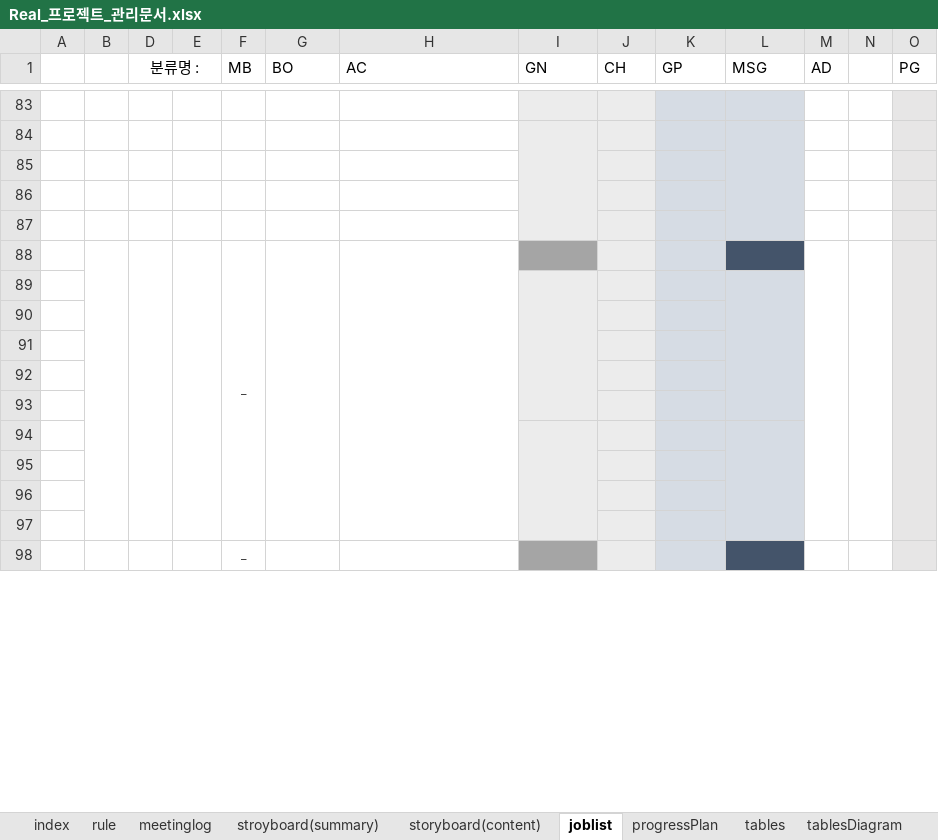
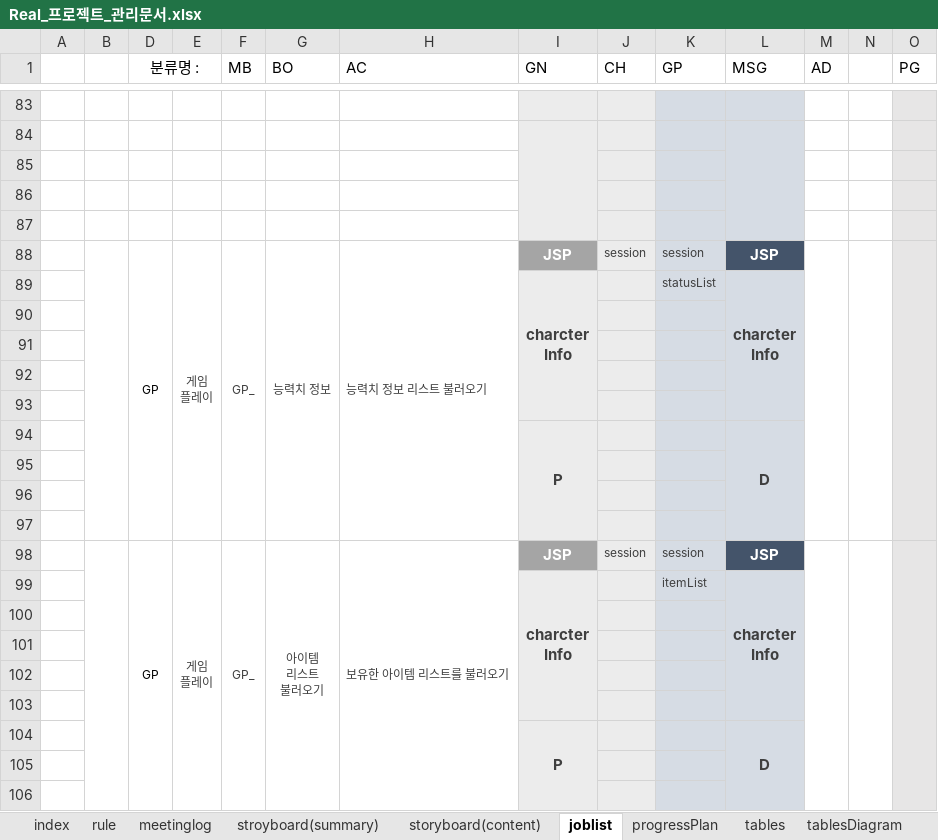
Before and after one commit to rauohon/activityRPG, an Excel workbook: readMe/Real_프로젝트_관리문서.xlsx, sheet joblist, drawn as a sheet; only a part is shown, gaps mark what is left out; values as stored, in another font and other column widths than the file's, no borders; conditional formats not drawn; removed rows and columns are numbered as before the commit, all else as after; rows hold the shown columns only; ↵ is a line break in a cell; the diff covers the shown part only; the diff names each change by its address in the sheet, - before the commit and + after, or states it on an @@ line.

Commit message:
추가

```diff
--- a/readMe/Real_프로젝트_관리문서.xlsx (sheet joblist)
+++ b/readMe/Real_프로젝트_관리문서.xlsx (sheet joblist)
-row 88:  |  |  |  | _
+row 88:  |  | GP | 게임 ↵ 플레이 | GP_ | 능력치 정보 | 능력치 정보 리스트 불러오기 | JSP | session | session | JSP
+row 89:  |  |  |  |  |  |  | charcter ↵ Info |  | statusList | charcter ↵ Info
-I90 fill: #ECECEC
+I90 fill: none
-I89:I93 merged
-L90 fill: #D6DCE4
+L90 fill: none
-L89:L93 merged
+row 94:  |  |  |  |  |  |  | P |  |  | D
+row 95: (empty)
+row 96: (empty)
+row 97: (empty)
+row 98:  |  | GP | 게임 ↵ 플레이 | GP_ | 아이템 ↵ 리스트 ↵ 불러오기 | 보유한 아이템 리스트를 불러오기 | JSP | session | session | JSP
+row 99:  |  |  |  |  |  |  | charcter ↵ Info |  | itemList | charcter ↵ Info
-I101:I102 fill: #ECECEC
+I101:I102 fill: none
-I94:I97 merged
-L101:L102 fill: #D6DCE4
+L101:L102 fill: none
-L94:L97 merged
+row 104:  |  |  |  |  |  |  | P |  |  | D
-I105 fill: none
+I105 fill: #ECECEC
-L105 fill: none
+L105 fill: #D6DCE4
-B98:B107 merged
-D98:D107 merged
-E98:E107 merged
-F106 (MB): _
+F106 (MB): (empty)
-F98:F107 merged
-G98:G107 merged
-H98:H107 merged
-I106 fill: #A5A5A5
+I106 fill: none
-L106 fill: #44546A
+L106 fill: none
-M98:M107 merged
-N98:N107 merged
-O98:O107 merged
```
Also changed, not shown: 3 added rows, 11 removed rows, 4 edited cells, cell formats and merged cells elsewhere in this sheet.
